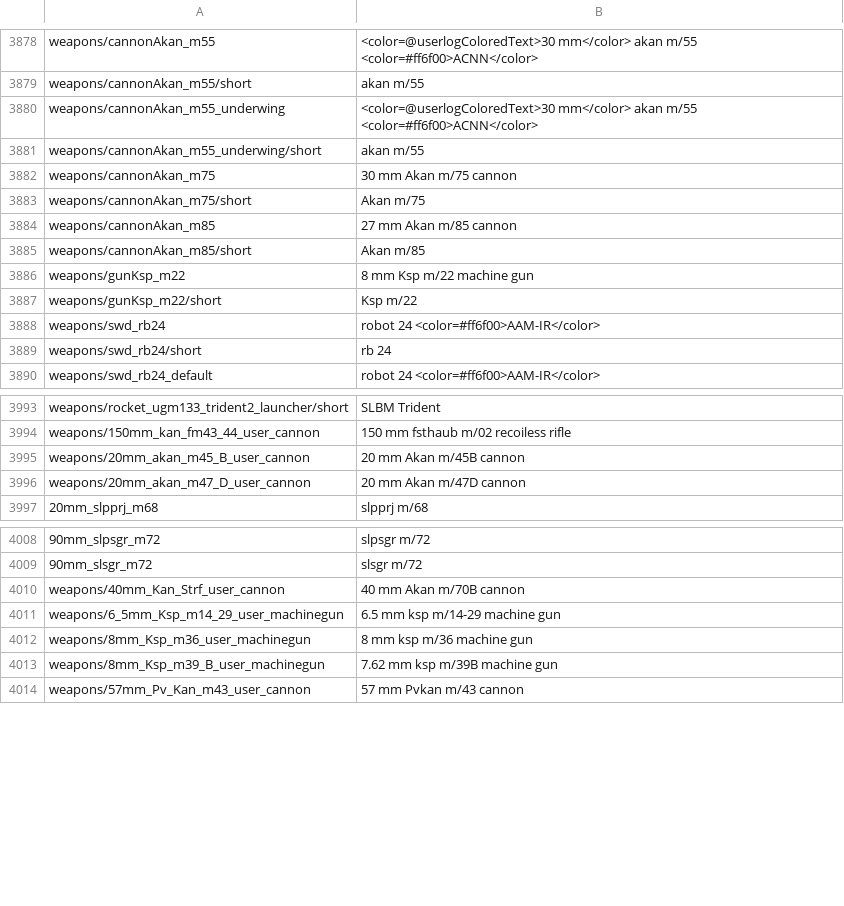
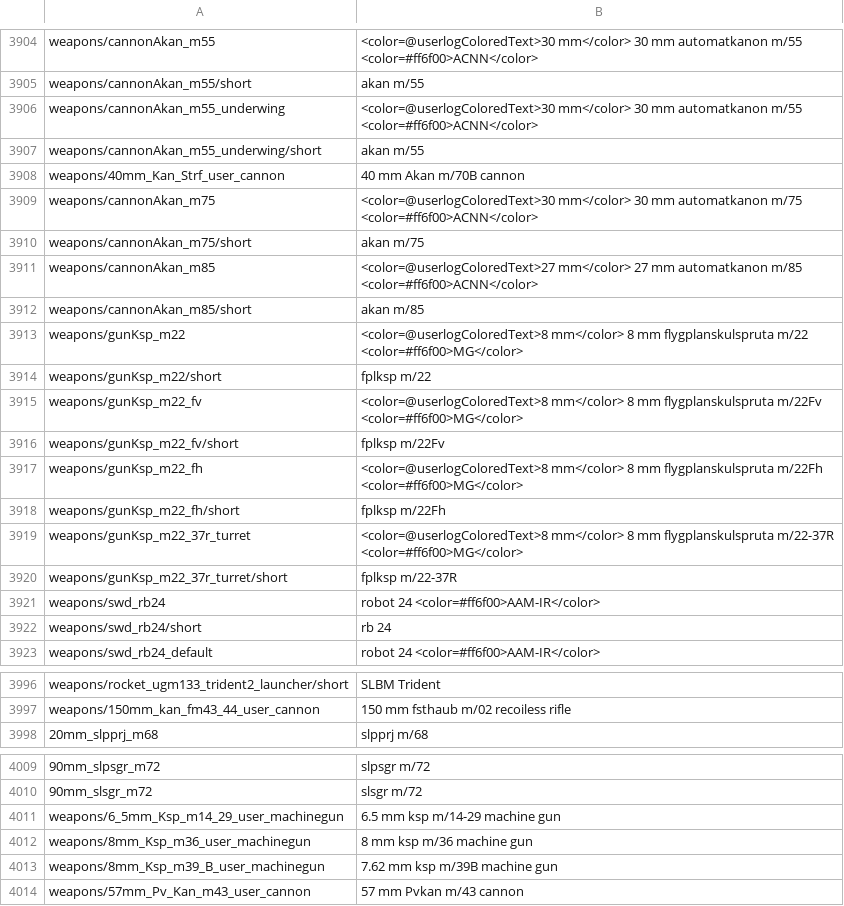
Before and after one commit to Addysaurus/lang_modding, a CSV file: WTHLM_units_weaponry.csv, drawn as a sheet; only a part is shown, gaps mark what is left out; addresses are those after the commit; the diff covers the shown part only; the diff names each change by its address in the sheet, - before the commit and + after, or states it on an @@ line.

```diff
--- a/WTHLM_units_weaponry.csv
+++ b/WTHLM_units_weaponry.csv
-B3904: <color=@userlogColoredText>30 mm</color> akan m/55 <color=#ff6f00>ACNN</color>
+B3904: <color=@userlogColoredText>30 mm</color> 30 mm automatkanon m/55 <color=#ff6f00>ACNN</color>
-B3906: <color=@userlogColoredText>30 mm</color> akan m/55 <color=#ff6f00>ACNN</color>
+B3906: <color=@userlogColoredText>30 mm</color> 30 mm automatkanon m/55 <color=#ff6f00>ACNN</color>
@@ row 4010 moved to row 3908: weapons/40mm_Kan_Strf_user_cannon @@
-B3909: 30 mm Akan m/75 cannon
+B3909: <color=@userlogColoredText>30 mm</color> 30 mm automatkanon m/75 <color=#ff6f00>ACNN</color>
-B3910: Akan m/75
+B3910: akan m/75
-B3911: 27 mm Akan m/85 cannon
+B3911: <color=@userlogColoredText>27 mm</color> 27 mm automatkanon m/85 <color=#ff6f00>ACNN</color>
-B3912: Akan m/85
+B3912: akan m/85
-B3913: 8 mm Ksp m/22 machine gun
+B3913: <color=@userlogColoredText>8 mm</color> 8 mm flygplanskulspruta m/22 <color=#ff6f00>MG</color>
-B3914: Ksp m/22
+B3914: fplksp m/22
+row 3915: weapons/gunKsp_m22_fv | <color=@userlogColoredText>8 mm</color> 8 mm flygplanskulspruta m/22Fv <color=#ff6f00>MG</color>
+row 3916: weapons/gunKsp_m22_fv/short | fplksp m/22Fv
+row 3917: weapons/gunKsp_m22_fh | <color=@userlogColoredText>8 mm</color> 8 mm flygplanskulspruta m/22Fh <color=#ff6f00>MG</color>
+row 3918: weapons/gunKsp_m22_fh/short | fplksp m/22Fh
+row 3919: weapons/gunKsp_m22_37r_turret | <color=@userlogColoredText>8 mm</color> 8 mm flygplanskulspruta m/22-37R <color=#ff6f00>MG</color>
+row 3920: weapons/gunKsp_m22_37r_turret/short | fplksp m/22-37R
@@ row 3995 moved to row 3894: weapons/20mm_akan_m45_B_user_cannon @@
@@ row 3996 moved to row 3901: weapons/20mm_akan_m47_D_user_cannon @@
```
Also changed, not shown: 6 removed rows and 24 moved rows elsewhere in this file, WTHLM_version.csv, 1 other file.
